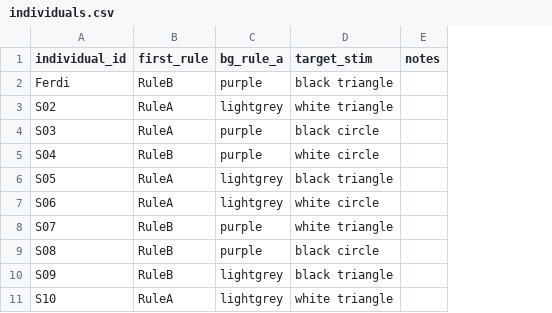
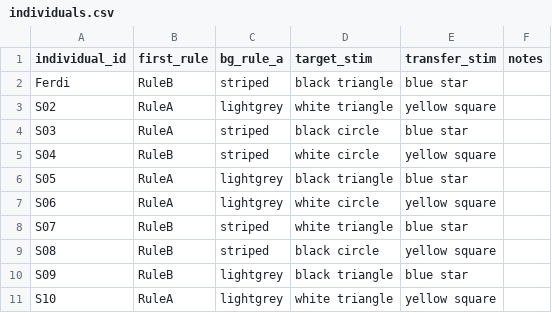
Before and after one commit to VetMedUniViennaMesserli/Touchscreen, a CSV file: individuals.csv, drawn as a sheet; the diff names each change by its address in the sheet, - before the commit and + after, or states it on an @@ line.

```diff
--- a/individuals.csv
+++ b/individuals.csv
+column E (transfer_stim), rows 2-11: blue star | yellow square | blue star | yellow square | blue star | yellow square | blue star | yellow square | blue star | yellow square
-C2 (bg_rule_a): purple
+C2 (bg_rule_a): striped
-C4:C5 (bg_rule_a): purple
+C4:C5 (bg_rule_a): striped
-C8:C9 (bg_rule_a): purple
+C8:C9 (bg_rule_a): striped
```
Also changed, not shown: 3 other files.
